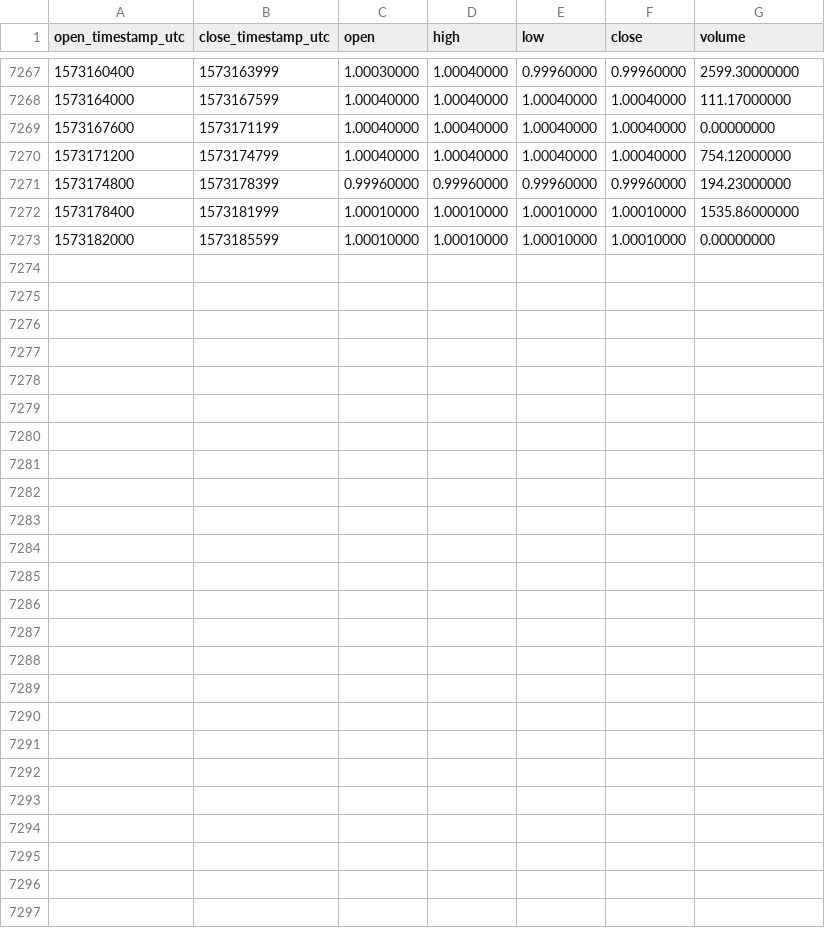
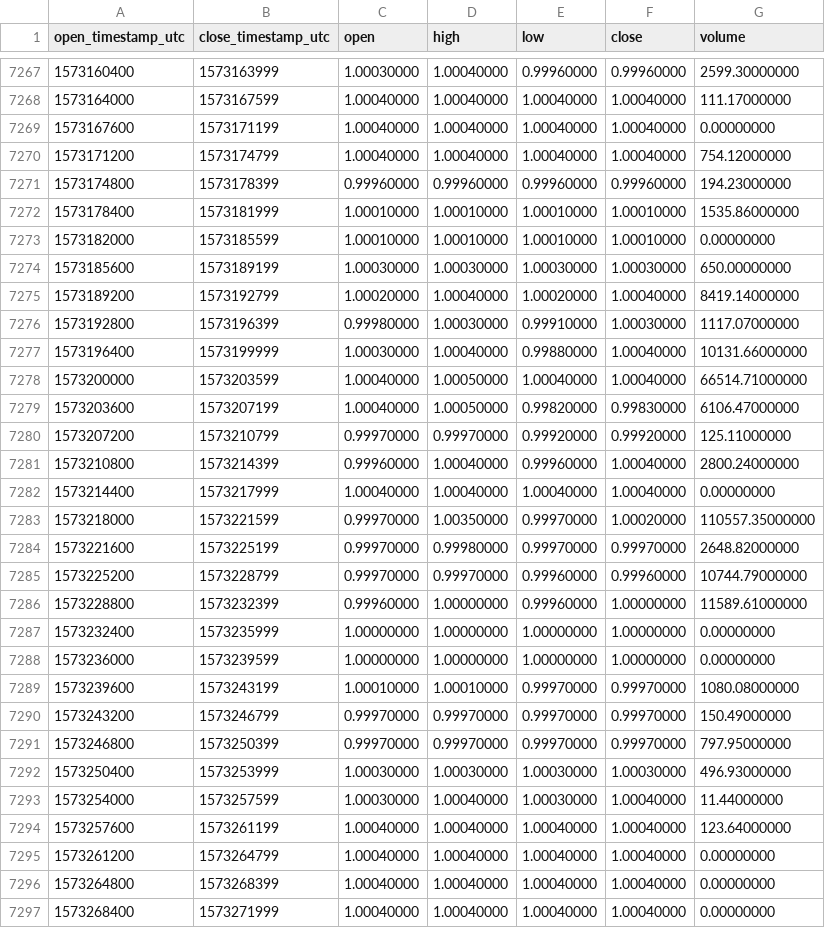
Before and after one commit to cryptobigbro/binance-USDCTUSD, a CSV file: binance-USDCTUSD-1h.csv, drawn as a sheet; only a part is shown, gaps mark what is left out; the diff names each change by its address in the sheet, - before the commit and + after, or states it on an @@ line.

Commit message:
Update OHLCV data.

```diff
--- a/binance-USDCTUSD-1h.csv
+++ b/binance-USDCTUSD-1h.csv
+row 7274: 1573185600 | 1573189199 | 1.00030000 | 1.00030000 | 1.00030000 | 1.00030000 | 650.00000000
+row 7275: 1573189200 | 1573192799 | 1.00020000 | 1.00040000 | 1.00020000 | 1.00040000 | 8419.14000000
+row 7276: 1573192800 | 1573196399 | 0.99980000 | 1.00030000 | 0.99910000 | 1.00030000 | 1117.07000000
+row 7277: 1573196400 | 1573199999 | 1.00030000 | 1.00040000 | 0.99880000 | 1.00040000 | 10131.66000000
+row 7278: 1573200000 | 1573203599 | 1.00040000 | 1.00050000 | 1.00040000 | 1.00040000 | 66514.71000000
+row 7279: 1573203600 | 1573207199 | 1.00040000 | 1.00050000 | 0.99820000 | 0.99830000 | 6106.47000000
+row 7280: 1573207200 | 1573210799 | 0.99970000 | 0.99970000 | 0.99920000 | 0.99920000 | 125.11000000
+row 7281: 1573210800 | 1573214399 | 0.99960000 | 1.00040000 | 0.99960000 | 1.00040000 | 2800.24000000
+row 7282: 1573214400 | 1573217999 | 1.00040000 | 1.00040000 | 1.00040000 | 1.00040000 | 0.00000000
+row 7283: 1573218000 | 1573221599 | 0.99970000 | 1.00350000 | 0.99970000 | 1.00020000 | 110557.35000000
+row 7284: 1573221600 | 1573225199 | 0.99970000 | 0.99980000 | 0.99970000 | 0.99970000 | 2648.82000000
+row 7285: 1573225200 | 1573228799 | 0.99970000 | 0.99970000 | 0.99960000 | 0.99960000 | 10744.79000000
+row 7286: 1573228800 | 1573232399 | 0.99960000 | 1.00000000 | 0.99960000 | 1.00000000 | 11589.61000000
+row 7287: 1573232400 | 1573235999 | 1.00000000 | 1.00000000 | 1.00000000 | 1.00000000 | 0.00000000
+row 7288: 1573236000 | 1573239599 | 1.00000000 | 1.00000000 | 1.00000000 | 1.00000000 | 0.00000000
+row 7289: 1573239600 | 1573243199 | 1.00010000 | 1.00010000 | 0.99970000 | 0.99970000 | 1080.08000000
+row 7290: 1573243200 | 1573246799 | 0.99970000 | 0.99970000 | 0.99970000 | 0.99970000 | 150.49000000
+row 7291: 1573246800 | 1573250399 | 0.99970000 | 0.99970000 | 0.99970000 | 0.99970000 | 797.95000000
+row 7292: 1573250400 | 1573253999 | 1.00030000 | 1.00030000 | 1.00030000 | 1.00030000 | 496.93000000
+row 7293: 1573254000 | 1573257599 | 1.00030000 | 1.00040000 | 1.00030000 | 1.00040000 | 11.44000000
+row 7294: 1573257600 | 1573261199 | 1.00040000 | 1.00040000 | 1.00040000 | 1.00040000 | 123.64000000
+row 7295: 1573261200 | 1573264799 | 1.00040000 | 1.00040000 | 1.00040000 | 1.00040000 | 0.00000000
+row 7296: 1573264800 | 1573268399 | 1.00040000 | 1.00040000 | 1.00040000 | 1.00040000 | 0.00000000
+row 7297: 1573268400 | 1573271999 | 1.00040000 | 1.00040000 | 1.00040000 | 1.00040000 | 0.00000000
```
Also changed, not shown: binance-USDCTUSD-1d.csv.
